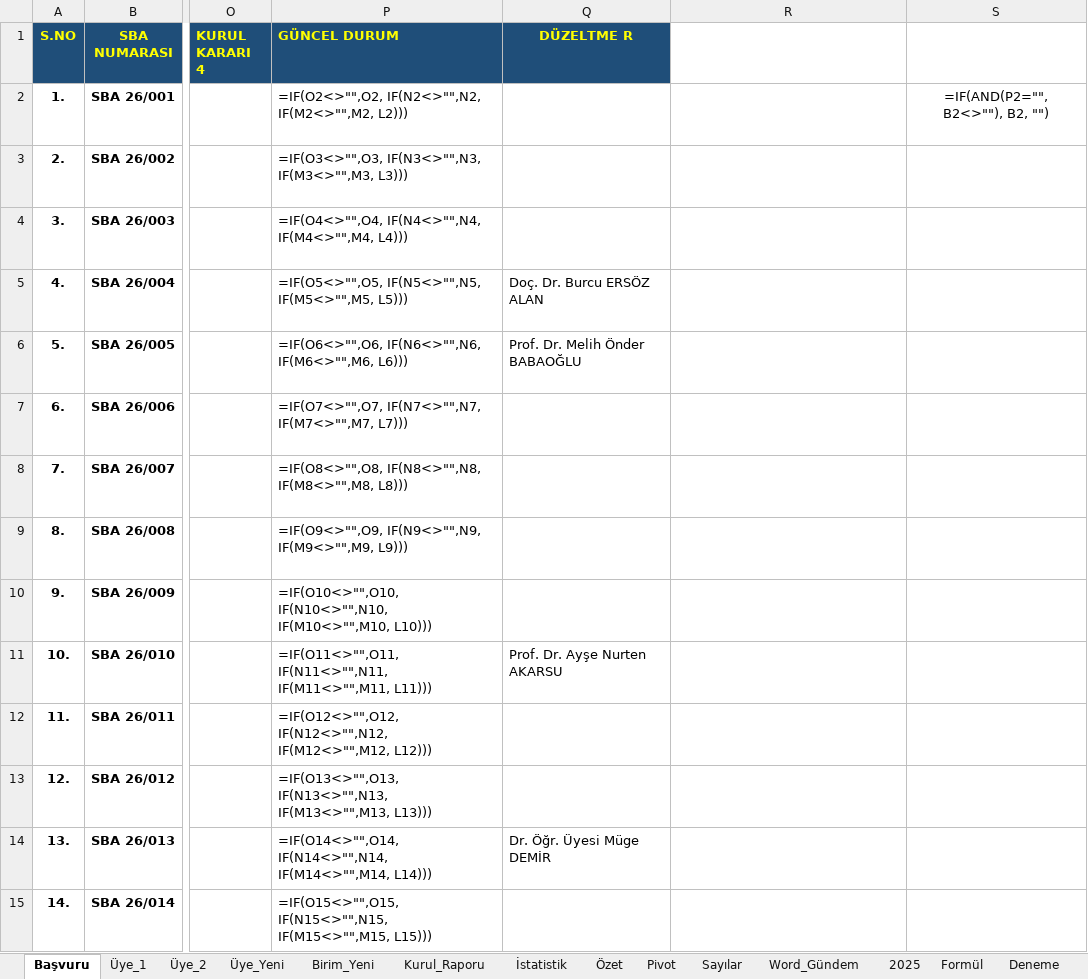
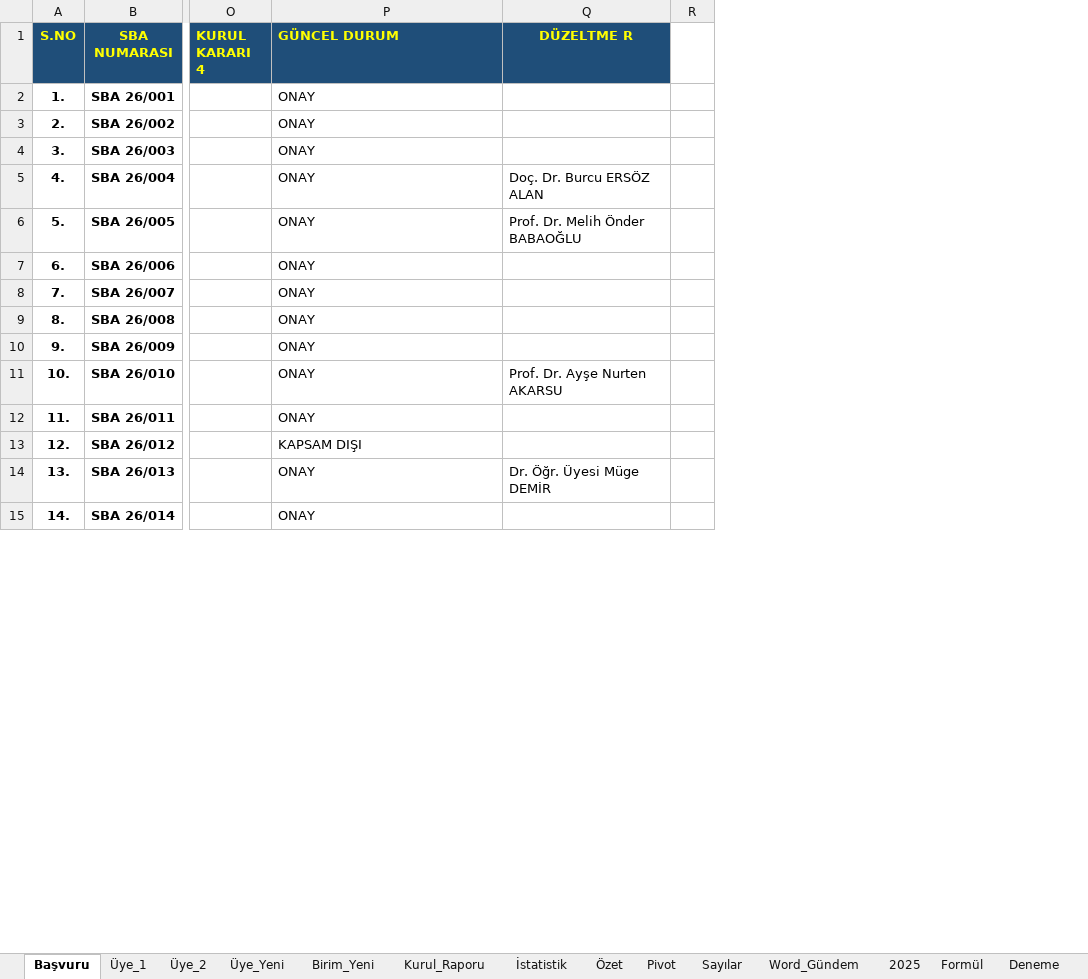
Before and after one commit to MahsuniTurkatar/sba-analiz, an Excel workbook: 2026_SBA.xlsx, sheet Başvuru, drawn as a sheet; only a part is shown, gaps mark what is left out; values as stored, in another font and other column widths than the file's, no borders; formulas without a stored value are shown as written; conditional formats not drawn; removed rows and columns are numbered as before the commit, all else as after; the diff covers the shown part only; the diff names each change by its address in the sheet, - before the commit and + after, or states it on an @@ line.

```diff
--- a/2026_SBA.xlsx (sheet Başvuru)
+++ b/2026_SBA.xlsx (sheet Başvuru)
-column R, rows 2-15: =IF(AND(P2=0, B2<>""), B2, "") | =IF(AND(P3=0, B3<>""), B3, "") | =IF(AND(P4=0, B4<>""), B4, "") | =IF(AND(P5=0, B5<>""), B5, "") | =IF(AND(P6=0, B6<>""), B6, "") | =IF(AND(P7=0, B7<>""), B7, "") | =IF(AND(P8=0, B8<>""), B8, "") | =IF(AND(P9=0, B9<>""), B9, "") | =IF(AND(P10=0, B10<>""), B10, "") | =IF(AND(P11=0, B11<>""), B11, "") | =IF(AND(P12=0, B12<>""), B12, "") | =IF(AND(P13=0, B13<>""), B13, "") | =IF(AND(P14=0, B14<>""), B14, "") | =IF(AND(P15=0, B15<>""), B15, "")
-column S, row 2: =IF(AND(P2="", B2<>""), B2, "")
+column R, empty
-P2 (GÜNCEL DURUM): =IF(O2<>"",O2, IF(N2<>"",N2, IF(M2<>"",M2, L2)))
+P2 (GÜNCEL DURUM): ONAY
-P3 (GÜNCEL DURUM): =IF(O3<>"",O3, IF(N3<>"",N3, IF(M3<>"",M3, L3)))
+P3 (GÜNCEL DURUM): ONAY
-P4 (GÜNCEL DURUM): =IF(O4<>"",O4, IF(N4<>"",N4, IF(M4<>"",M4, L4)))
+P4 (GÜNCEL DURUM): ONAY
-P5 (GÜNCEL DURUM): =IF(O5<>"",O5, IF(N5<>"",N5, IF(M5<>"",M5, L5)))
+P5 (GÜNCEL DURUM): ONAY
-P6 (GÜNCEL DURUM): =IF(O6<>"",O6, IF(N6<>"",N6, IF(M6<>"",M6, L6)))
+P6 (GÜNCEL DURUM): ONAY
-P7 (GÜNCEL DURUM): =IF(O7<>"",O7, IF(N7<>"",N7, IF(M7<>"",M7, L7)))
+P7 (GÜNCEL DURUM): ONAY
-P8 (GÜNCEL DURUM): =IF(O8<>"",O8, IF(N8<>"",N8, IF(M8<>"",M8, L8)))
+P8 (GÜNCEL DURUM): ONAY
-P9 (GÜNCEL DURUM): =IF(O9<>"",O9, IF(N9<>"",N9, IF(M9<>"",M9, L9)))
+P9 (GÜNCEL DURUM): ONAY
-P10 (GÜNCEL DURUM): =IF(O10<>"",O10, IF(N10<>"",N10, IF(M10<>"",M10, L10)))
+P10 (GÜNCEL DURUM): ONAY
-P11 (GÜNCEL DURUM): =IF(O11<>"",O11, IF(N11<>"",N11, IF(M11<>"",M11, L11)))
+P11 (GÜNCEL DURUM): ONAY
-P12 (GÜNCEL DURUM): =IF(O12<>"",O12, IF(N12<>"",N12, IF(M12<>"",M12, L12)))
+P12 (GÜNCEL DURUM): ONAY
-P13 (GÜNCEL DURUM): =IF(O13<>"",O13, IF(N13<>"",N13, IF(M13<>"",M13, L13)))
+P13 (GÜNCEL DURUM): KAPSAM DIŞI
-P14 (GÜNCEL DURUM): =IF(O14<>"",O14, IF(N14<>"",N14, IF(M14<>"",M14, L14)))
+P14 (GÜNCEL DURUM): ONAY
-P15 (GÜNCEL DURUM): =IF(O15<>"",O15, IF(N15<>"",N15, IF(M15<>"",M15, L15)))
+P15 (GÜNCEL DURUM): ONAY
```
Also changed, not shown: 8 added rows, 8 removed rows and 333 edited cells elsewhere in this sheet, sheet Özet, sheet Üye_2, sheet Kurul_Raporu, sheet Word_Gündem, sheet İstatistik, sheet Üye_1, 4 more sheets, charts or pictures.
